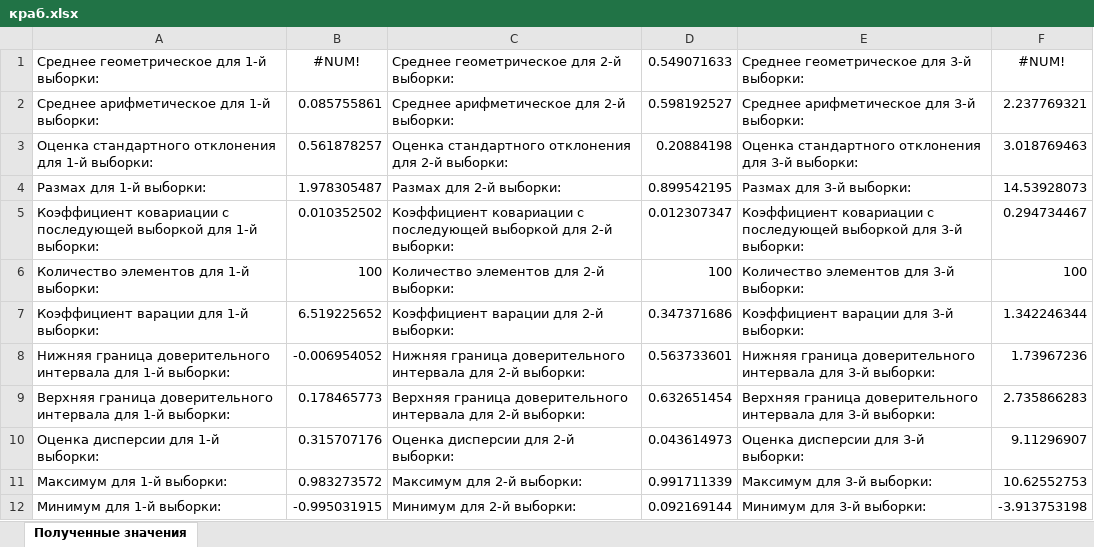
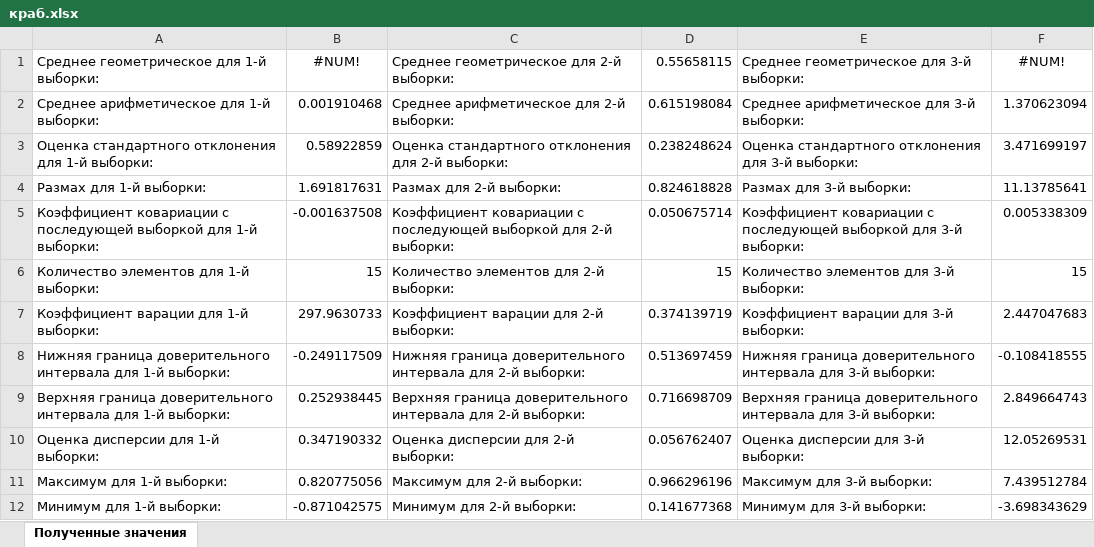
Before and after one commit to semyonov1511/lab2, an Excel workbook: lab2/краб.xlsx, sheet Полученные значения, drawn as a sheet; values as stored, in another font and other column widths than the file's, no borders; the diff names each change by its address in the sheet, - before the commit and + after, or states it on an @@ line.

```diff
--- a/lab2/краб.xlsx (sheet Полученные значения)
+++ b/lab2/краб.xlsx (sheet Полученные значения)
-D1: 0.549071633
+D1: 0.55658115
-B2 (#NUM!): 0.085755861
+B2 (#NUM!): 0.001910468
-D2 (0.55658115): 0.598192527
+D2 (0.55658115): 0.615198084
-F2 (#NUM!): 2.237769321
+F2 (#NUM!): 1.370623094
-B3 (#NUM!): 0.561878257
+B3 (#NUM!): 0.58922859
-D3 (0.55658115): 0.20884198
+D3 (0.55658115): 0.238248624
-F3 (#NUM!): 3.018769463
+F3 (#NUM!): 3.471699197
-B4 (#NUM!): 1.978305487
+B4 (#NUM!): 1.691817631
-D4 (0.55658115): 0.899542195
+D4 (0.55658115): 0.824618828
-F4 (#NUM!): 14.53928073
+F4 (#NUM!): 11.13785641
-B5 (#NUM!): 0.010352502
+B5 (#NUM!): -0.001637508
-D5 (0.55658115): 0.012307347
+D5 (0.55658115): 0.050675714
-F5 (#NUM!): 0.294734467
+F5 (#NUM!): 0.005338309
-B6 (#NUM!): 100
+B6 (#NUM!): 15
-D6 (0.55658115): 100
+D6 (0.55658115): 15
-F6 (#NUM!): 100
+F6 (#NUM!): 15
-B7 (#NUM!): 6.519225652
+B7 (#NUM!): 297.9630733
-D7 (0.55658115): 0.347371686
+D7 (0.55658115): 0.374139719
-F7 (#NUM!): 1.342246344
+F7 (#NUM!): 2.447047683
-B8 (#NUM!): -0.006954052
+B8 (#NUM!): -0.249117509
-D8 (0.55658115): 0.563733601
+D8 (0.55658115): 0.513697459
-F8 (#NUM!): 1.73967236
+F8 (#NUM!): -0.108418555
-B9 (#NUM!): 0.178465773
+B9 (#NUM!): 0.252938445
-D9 (0.55658115): 0.632651454
+D9 (0.55658115): 0.716698709
-F9 (#NUM!): 2.735866283
+F9 (#NUM!): 2.849664743
-B10 (#NUM!): 0.315707176
+B10 (#NUM!): 0.347190332
-D10 (0.55658115): 0.043614973
+D10 (0.55658115): 0.056762407
-F10 (#NUM!): 9.11296907
+F10 (#NUM!): 12.05269531
-B11 (#NUM!): 0.983273572
+B11 (#NUM!): 0.820775056
-D11 (0.55658115): 0.991711339
+D11 (0.55658115): 0.966296196
-F11 (#NUM!): 10.62552753
+F11 (#NUM!): 7.439512784
-B12 (#NUM!): -0.995031915
+B12 (#NUM!): -0.871042575
-D12 (0.55658115): 0.092169144
+D12 (0.55658115): 0.141677368
-F12 (#NUM!): -3.913753198
+F12 (#NUM!): -3.698343629
```
Also changed, not shown: lab2/ДЗ4.xlsx, 3 other files.
